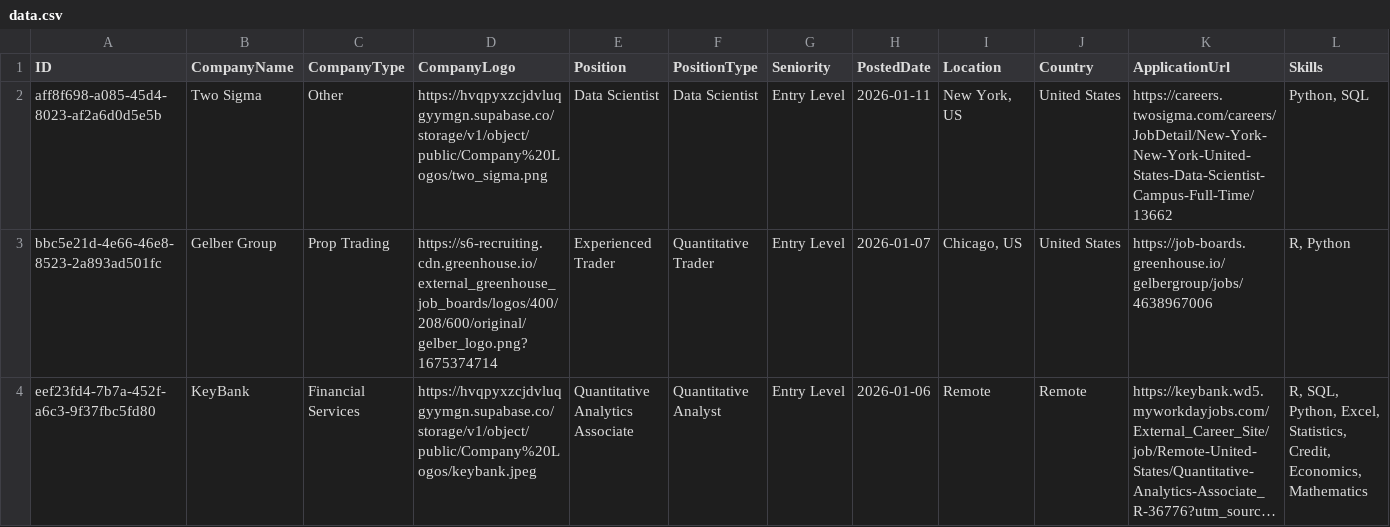
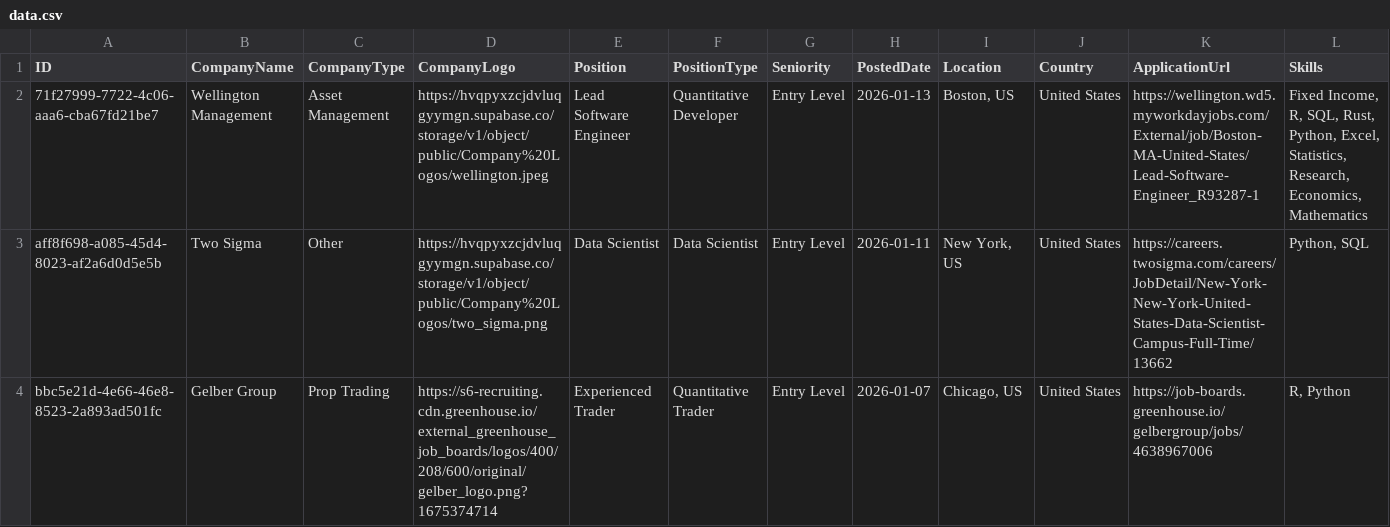
Before and after one commit to ibrahimmudassar/AutoOpenQuant, a CSV file: data.csv, drawn as a sheet; only a part is shown; the shorter side is filled out with more unchanged rows; long unchanged cells end in …; rows hold the shown columns only; the diff names each change by its address in the sheet, - before the commit and + after, or states it on an @@ line.

Commit message:
GitHub Actions Bot

```diff
--- a/data.csv
+++ b/data.csv
+row 2: 71f27999-7722-4c06-aaa6-cba67fd21be7 | Wellington Management | Asset Management | https://hvqpyxzcjdvluqgyymgn.supabase.co/storage/v1/object/public/Company%20Logos/wellington.jpeg | Lead Software Engineer | Quantitative Developer | Entry Level | 2026-01-13 | Boston, US | United States | https://wellington.wd5.myworkdayjobs.com/External/job/Boston-MA-United-States/Lead-Software-Engineer_R93287-1 | Fixed Income, R, SQL, Rust, Python, Excel, Statistics, Research, Economics, Mathematics
```
